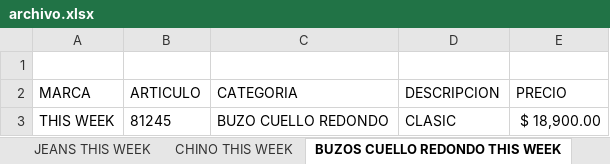
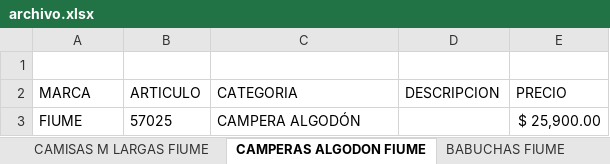
Before and after one commit to BraidaFac/-app-estacion-, an Excel workbook: estacion-app/static/archivo.xlsx, sheet CAMPERAS ALGODON FIUME, drawn as a sheet; values as stored, in another font and other column widths than the file's, no borders; removed rows and columns are numbered as before the commit, all else as after; the diff names each change by its address in the sheet, - before the commit and + after, or states it on an @@ line.

```diff
--- a/estacion-app/static/archivo.xlsx (sheet CAMPERAS ALGODON FIUME)
+++ b/estacion-app/static/archivo.xlsx (sheet CAMPERAS ALGODON FIUME)
-sheet tab: CHINO THIS WEEK
+sheet tab: CAMISAS M LARGAS FIUME
-sheet tab: BUZOS CUELLO REDONDO THIS WEEK
+sheet tab: CAMPERAS ALGODON FIUME
-sheet tab: JEANS THIS WEEK
+sheet tab: BABUCHAS FIUME
-row 3: THIS WEEK | 81245 | BUZO CUELLO REDONDO | CLASIC | $ 18,900.00
+row 3: FIUME | 57025 | CAMPERA ALGODÓN |  | $ 25,900.00
```
Also changed, not shown: sheet REMERAS M CORTAS FIUME, sheet CAMISAS M LARGAS FIUME, sheet BUZOS CAPUCHA FIUME, sheet REMERAS M LARGAS FIUME, other sheet tabs, 8 other files.
